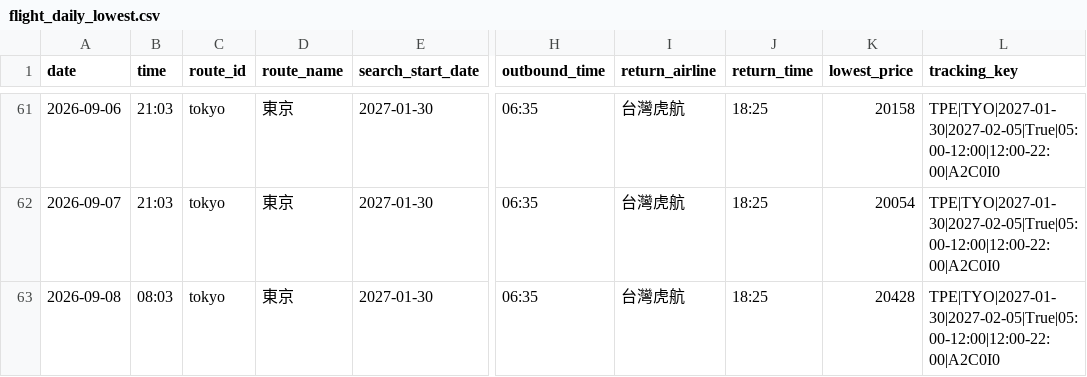
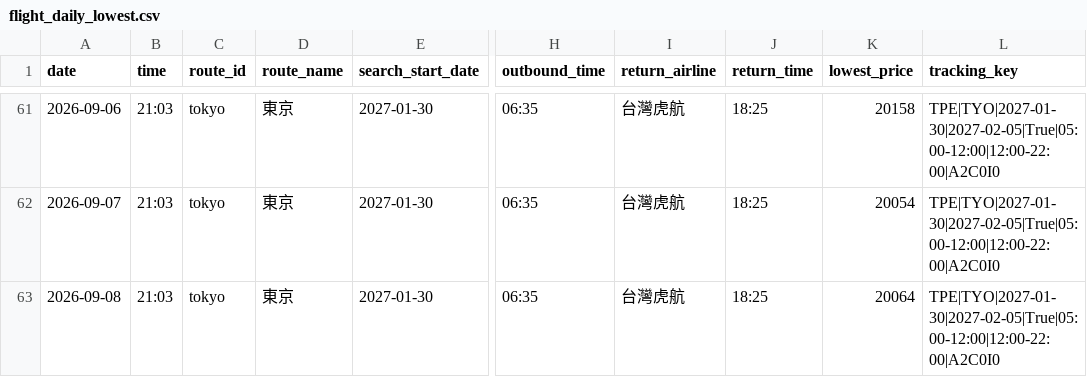
Before and after one commit to garycheng1009/plane-ticket, a CSV file: data/flight_daily_lowest.csv, drawn as a sheet; only a part is shown, gaps mark what is left out; the diff names each change by its address in the sheet, - before the commit and + after, or states it on an @@ line.

```diff
--- a/data/flight_daily_lowest.csv
+++ b/data/flight_daily_lowest.csv
-B63 (time): 08:03
+B63 (time): 21:03
-K63 (lowest_price): 20428
+K63 (lowest_price): 20064
```
Also changed, not shown: data/flight_price_queries.csv, 2 other files.
